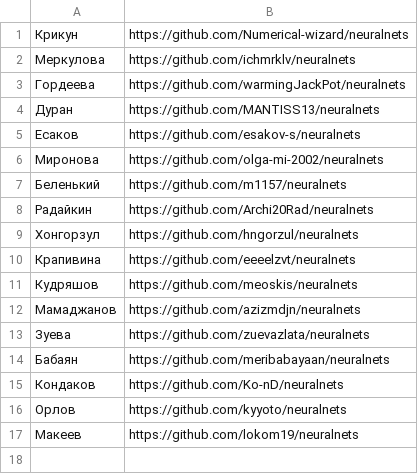
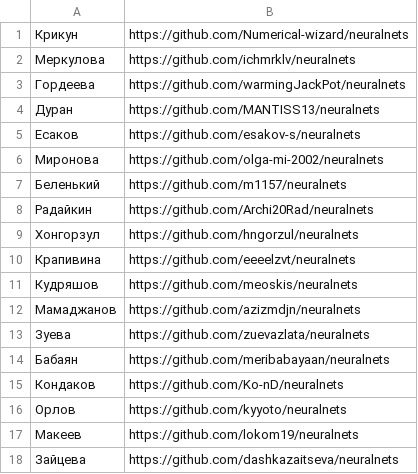
Before and after one commit to labintsev/neuralnets, a CSV file: grads/repos.csv, drawn as a sheet; the diff names each change by its address in the sheet, - before the commit and + after, or states it on an @@ line.

Commit message:
add dashkazaitseva's repo link

```diff
--- a/grads/repos.csv
+++ b/grads/repos.csv
+row 18: Зайцева | https://github.com/dashkazaitseva/neuralnets
```
